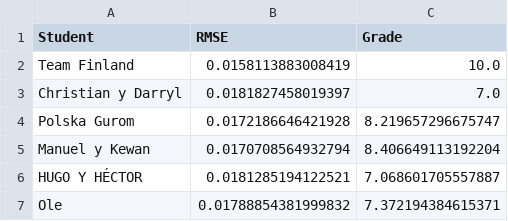
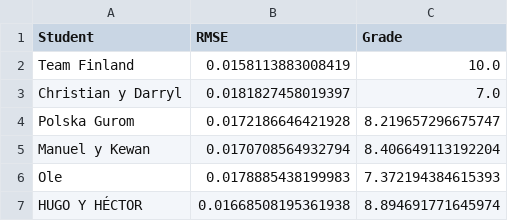
Before and after one commit to vignoni/mec-prac5, a CSV file: results.csv, drawn as a sheet.

Commit message:
New result: HUGO Y HÉCTOR

```diff
--- a/results.csv
+++ b/results.csv
@@ -5,3 +5,3 @@ Polska Gurom,0.0172186646421928,8.219657296675747
 Manuel y Kewan,0.0170708564932794,8.406649113192204
-HUGO Y HÉCTOR,0.0181285194122521,7.068601705557887
-Ole,0.01788854381999832,7.372194384615371
+Ole,0.0178885438199983,7.372194384615393
+HUGO Y HÉCTOR,0.01668508195361938,8.894691771645974
```
Also changed, not shown: 1 other file.
